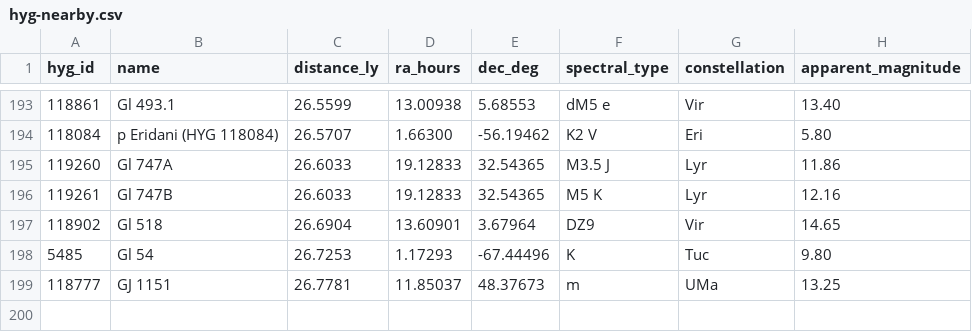
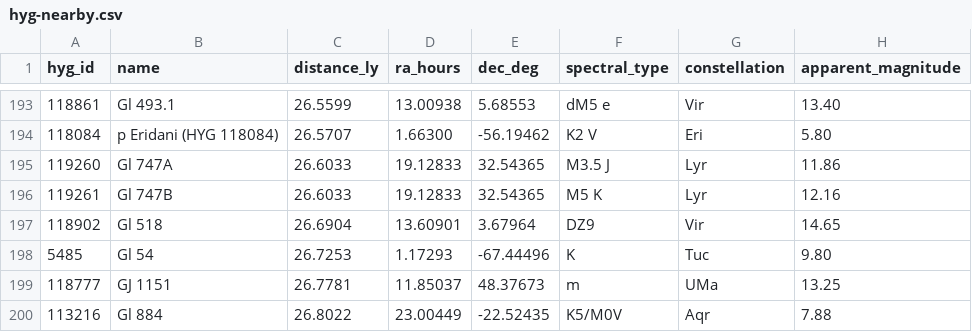
Before and after one commit to NadavShanun-design/hyperspace-sim, a CSV file: data/hyg-nearby.csv, drawn as a sheet; only a part is shown, gaps mark what is left out; the diff names each change by its address in the sheet, - before the commit and + after, or states it on an @@ line.

```diff
--- a/data/hyg-nearby.csv
+++ b/data/hyg-nearby.csv
+row 200: 113216 | Gl 884 | 26.8022 | 23.00449 | -22.52435 | K5/M0V | Aqr | 7.88
```
